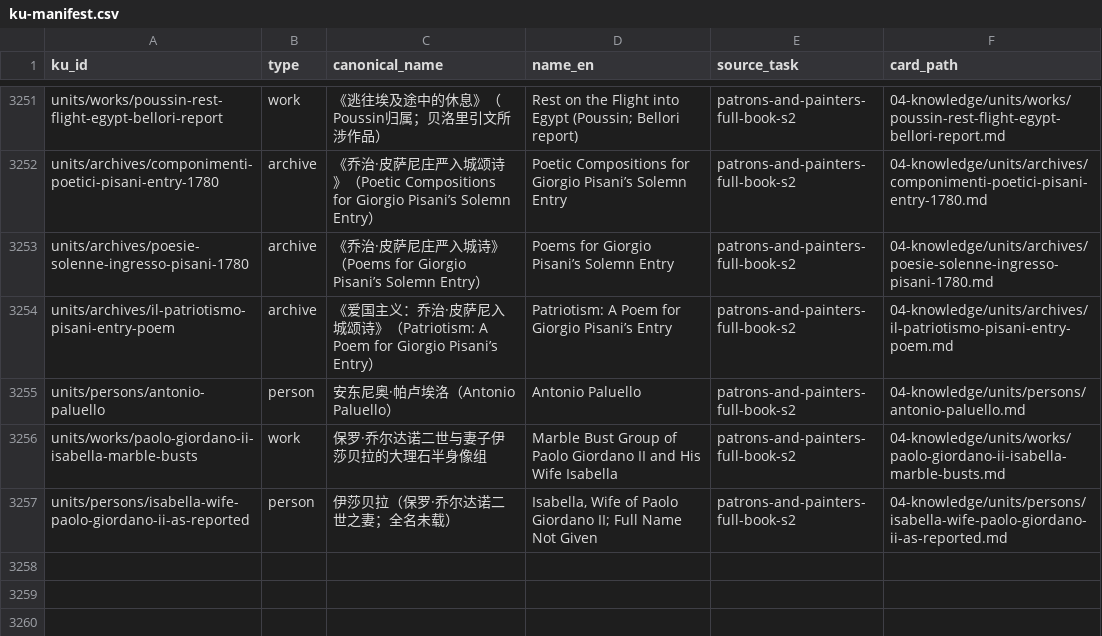
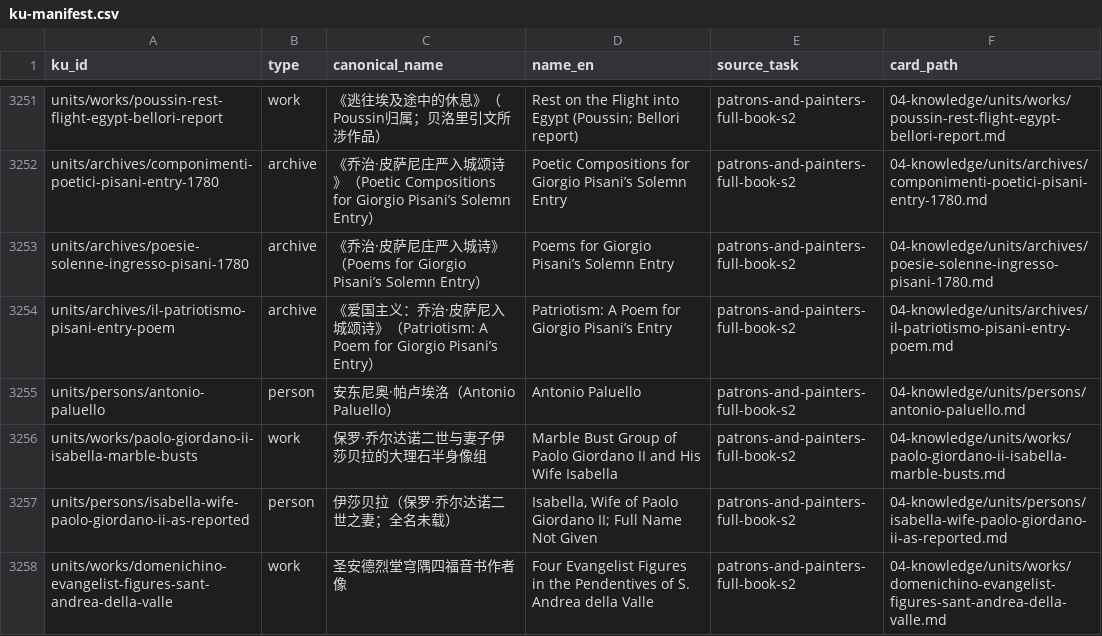
Before and after one commit to fengbaifan/PNP-Final-DATA, a CSV file: 04-knowledge/tables/ku-manifest.csv, drawn as a sheet; only a part is shown, gaps mark what is left out; the diff names each change by its address in the sheet, - before the commit and + after, or states it on an @@ line.

Commit message:
Complete Domenichino Evangelist endpoint batch

```diff
--- a/04-knowledge/tables/ku-manifest.csv
+++ b/04-knowledge/tables/ku-manifest.csv
+row 3258: units/works/domenichino-evangelist-figures-sant-andrea-della-valle | work | 圣安德烈堂穹隅四福音书作者像 | Four Evangelist Figures in the Pendentives of S. Andrea della Valle | patrons-and-painters-full-book-s2 | 04-knowledge/units/works/domenichino-evangelist-figures-sant-andrea-della-valle.md
```
Also changed, not shown: 10 other files.
